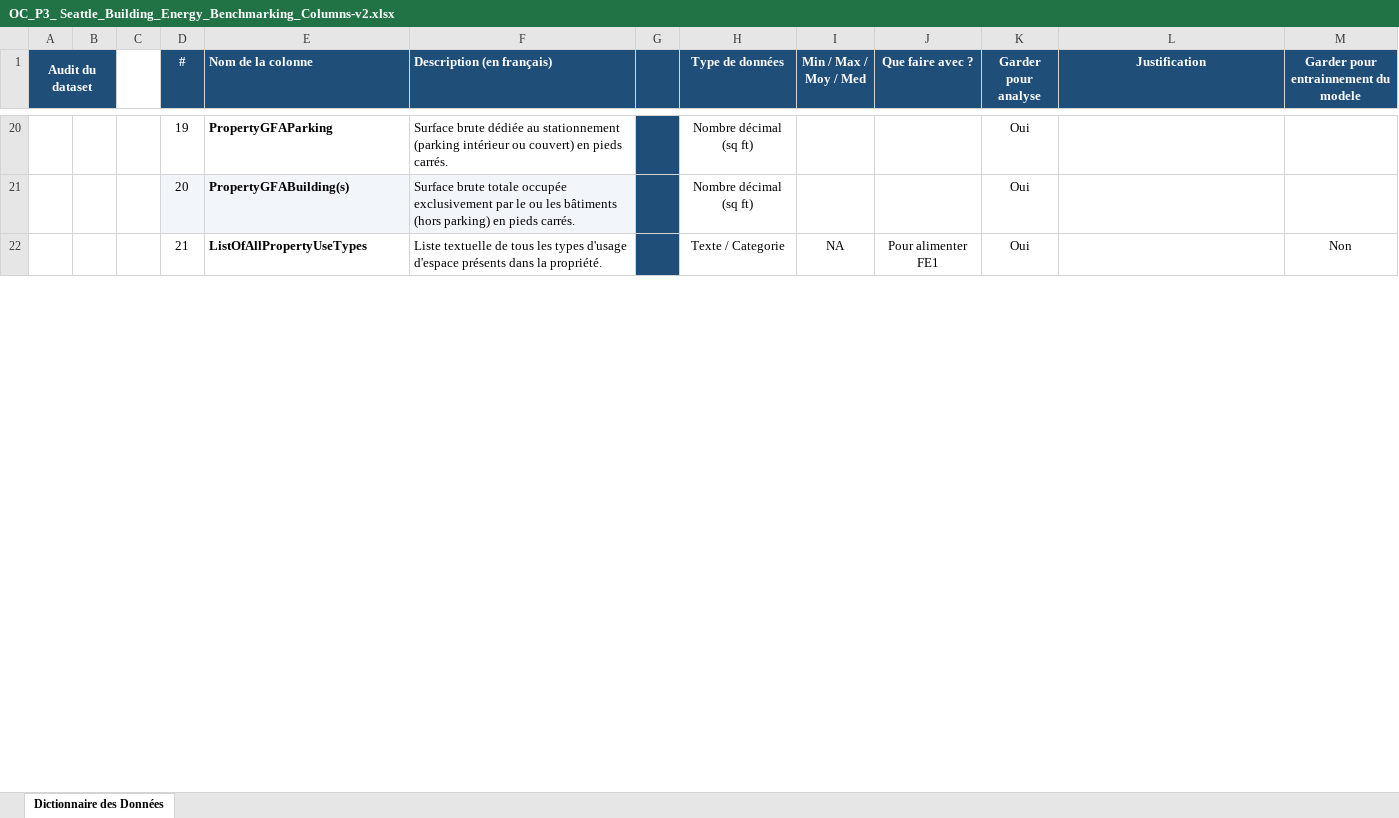
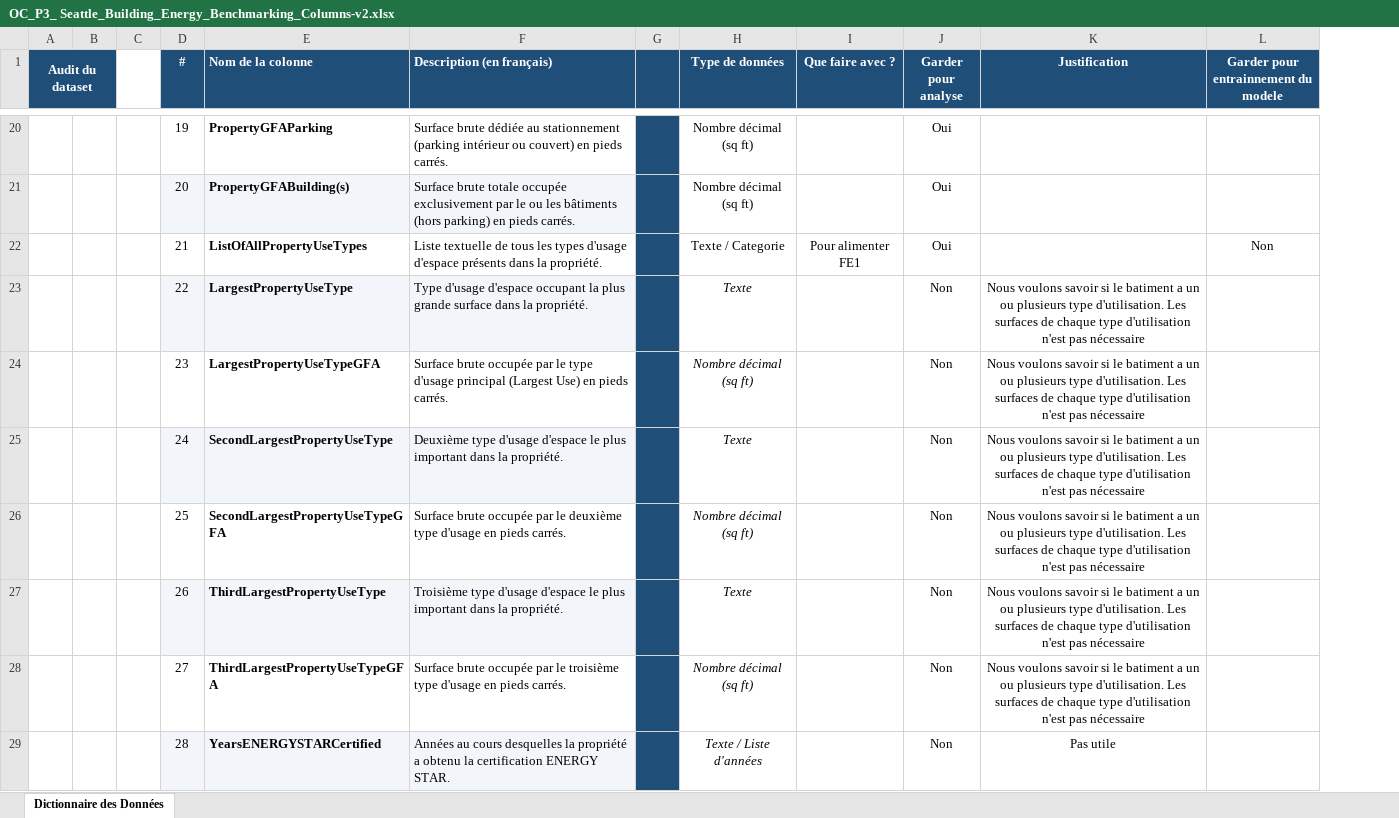
Before and after one commit to DavidRichomme/OC_P3_Anticipez_les_besoins_en_consommation_de_batiments, an Excel workbook: OC_P3_ Seattle_Building_Energy_Benchmarking_Columns-v2.xlsx, sheet Dictionnaire des Données, drawn as a sheet; only a part is shown, gaps mark what is left out; values as stored, in another font and other column widths than the file's, no borders; removed rows and columns are numbered as before the commit, all else as after; rows hold the shown columns only; the diff covers the shown part only; the diff names each change by its address in the sheet, - before the commit and + after, or states it on an @@ line.

Commit message:
erreur commit fichier temporaire

```diff
--- a/OC_P3_ Seattle_Building_Energy_Benchmarking_Columns-v2.xlsx (sheet Dictionnaire des Données)
+++ b/OC_P3_ Seattle_Building_Energy_Benchmarking_Columns-v2.xlsx (sheet Dictionnaire des Données)
-column B, empty
+column B, empty
-column I (Min / Max / Moy / Med), row 22: NA
@@ row 23 unhidden:  |  |  | 22 | LargestPropertyUseType | Type d'usage d'espace occupant la plus grande surface dans la propriété. |  | Texte |  | Non | Nous voulons savoir si le batiment a un ou plusieurs type d'utilisation. Les surfaces de chaque type d'utilisation n'est pas nécessaire @@
@@ row 24 unhidden:  |  |  | 23 | LargestPropertyUseTypeGFA | Surface brute occupée par le type d'usage principal (Largest Use) en pieds carrés. |  | Nombre décimal (sq ft) |  | Non | Nous voulons savoir si le batiment a un ou plusieurs type d'utilisation. Les surfaces de chaque type d'utilisation n'est pas nécessaire @@
@@ row 25 unhidden:  |  |  | 24 | SecondLargestPropertyUseType | Deuxième type d'usage d'espace le plus important dans la propriété. |  | Texte |  | Non | Nous voulons savoir si le batiment a un ou plusieurs type d'utilisation. Les surfaces de chaque type d'utilisation n'est pas nécessaire @@
@@ row 26 unhidden:  |  |  | 25 | SecondLargestPropertyUseTypeGFA | Surface brute occupée par le deuxième type d'usage en pieds carrés. |  | Nombre décimal (sq ft) |  | Non | Nous voulons savoir si le batiment a un ou plusieurs type d'utilisation. Les surfaces de chaque type d'utilisation n'est pas nécessaire @@
@@ row 27 unhidden:  |  |  | 26 | ThirdLargestPropertyUseType | Troisième type d'usage d'espace le plus important dans la propriété. |  | Texte |  | Non | Nous voulons savoir si le batiment a un ou plusieurs type d'utilisation. Les surfaces de chaque type d'utilisation n'est pas nécessaire @@
@@ row 28 unhidden:  |  |  | 27 | ThirdLargestPropertyUseTypeGFA | Surface brute occupée par le troisième type d'usage en pieds carrés. |  | Nombre décimal (sq ft) |  | Non | Nous voulons savoir si le batiment a un ou plusieurs type d'utilisation. Les surfaces de chaque type d'utilisation n'est pas nécessaire @@
@@ row 29 unhidden:  |  |  | 28 | YearsENERGYSTARCertified | Années au cours desquelles la propriété a obtenu la certification ENERGY STAR. |  | Texte / Liste d'années |  | Non | Pas utile @@
```
Also changed, not shown: 24 hidden or unhidden rows elsewhere in this sheet.
